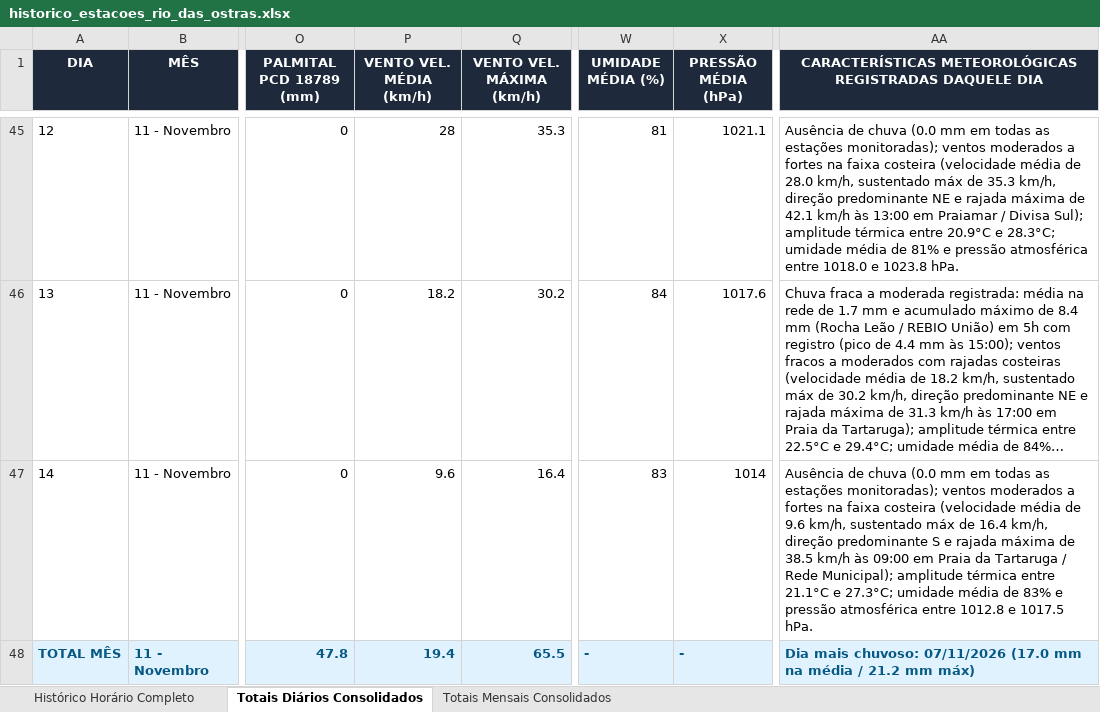
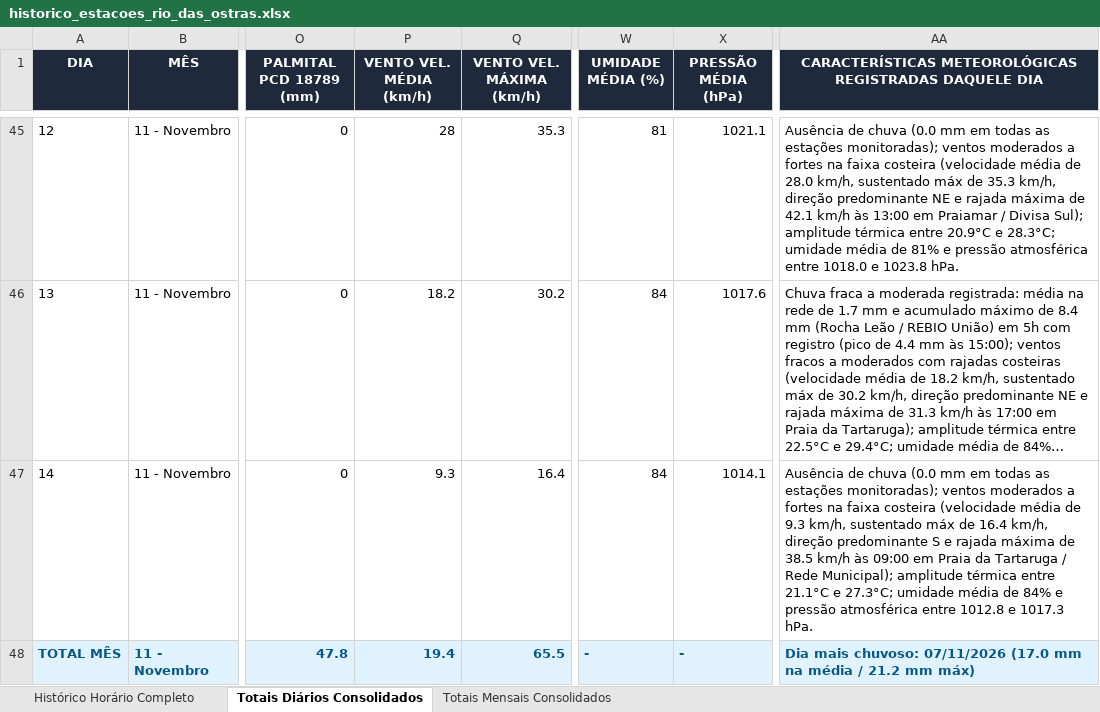
Before and after one commit to deborapessanha94-netizen/tempo-rio-das-ostras, an Excel workbook: docs/historico_estacoes_rio_das_ostras.xlsx, sheet Totais Diários Consolidados, drawn as a sheet; only a part is shown, gaps mark what is left out; long unchanged cells end in …; values as stored, in another font and other column widths than the file's, no borders; the diff names each change by its address in the sheet, - before the commit and + after, or states it on an @@ line.

```diff
--- a/docs/historico_estacoes_rio_das_ostras.xlsx (sheet Totais Diários Consolidados)
+++ b/docs/historico_estacoes_rio_das_ostras.xlsx (sheet Totais Diários Consolidados)
-P47 (VENTO VEL. MÉDIA (km/h)): 9.6
+P47 (VENTO VEL. MÉDIA (km/h)): 9.3
-W47 (UMIDADE MÉDIA (%)): 83
+W47 (UMIDADE MÉDIA (%)): 84
-X47 (PRESSÃO MÉDIA (hPa)): 1014
+X47 (PRESSÃO MÉDIA (hPa)): 1014.1
-AA47: …média de 9.6 km/h, sustentado máx de 16.4 km/h, direção predominante S e rajada máxima de 38.5 km/h às 09:00 em Praia da Tartaruga / Rede Municipal); amplitude térmica entre 21.1°C e 27.3°C; umidade média de 83% e pressão atmosférica entre 1012.8 e 1017.5 hPa.
+AA47: …média de 9.3 km/h, sustentado máx de 16.4 km/h, direção predominante S e rajada máxima de 38.5 km/h às 09:00 em Praia da Tartaruga / Rede Municipal); amplitude térmica entre 21.1°C e 27.3°C; umidade média de 84% e pressão atmosférica entre 1012.8 e 1017.3 hPa.
```
Also changed, not shown: sheet Histórico Horário Completo, 19 other files.
